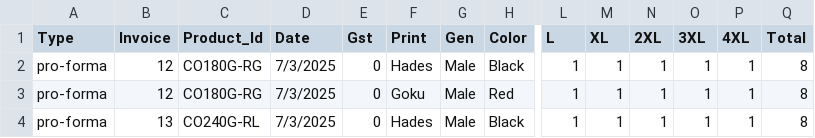
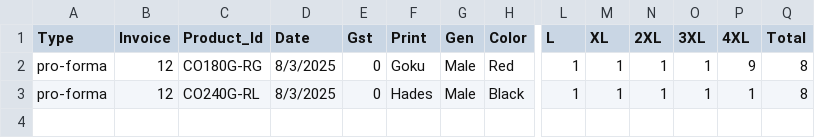
Before and after one commit to ImMnan/invoice_inventory, a CSV file: Data/Proforma.csv, drawn as a sheet; only a part is shown, gaps mark what is left out; removed rows and columns are numbered as before the commit, all else as after; rows hold the shown columns only; the diff names each change by its address in the sheet, - before the commit and + after, or states it on an @@ line.

```diff
--- a/Data/Proforma.csv
+++ b/Data/Proforma.csv
-row 2: pro-forma | 12 | CO180G-RG | 7/3/2025 | 0 | Hades | Male | Black | 1 | 1 | 1 | 1 | 1 | 8
-D2:D3 (Date): 7/3/2025
+D2:D3 (Date): 8/3/2025
-P2 (4XL): 1
+P2 (4XL): 9
-B3 (Invoice): 13
+B3 (Invoice): 12
```
Also changed, not shown: 5 other files.
